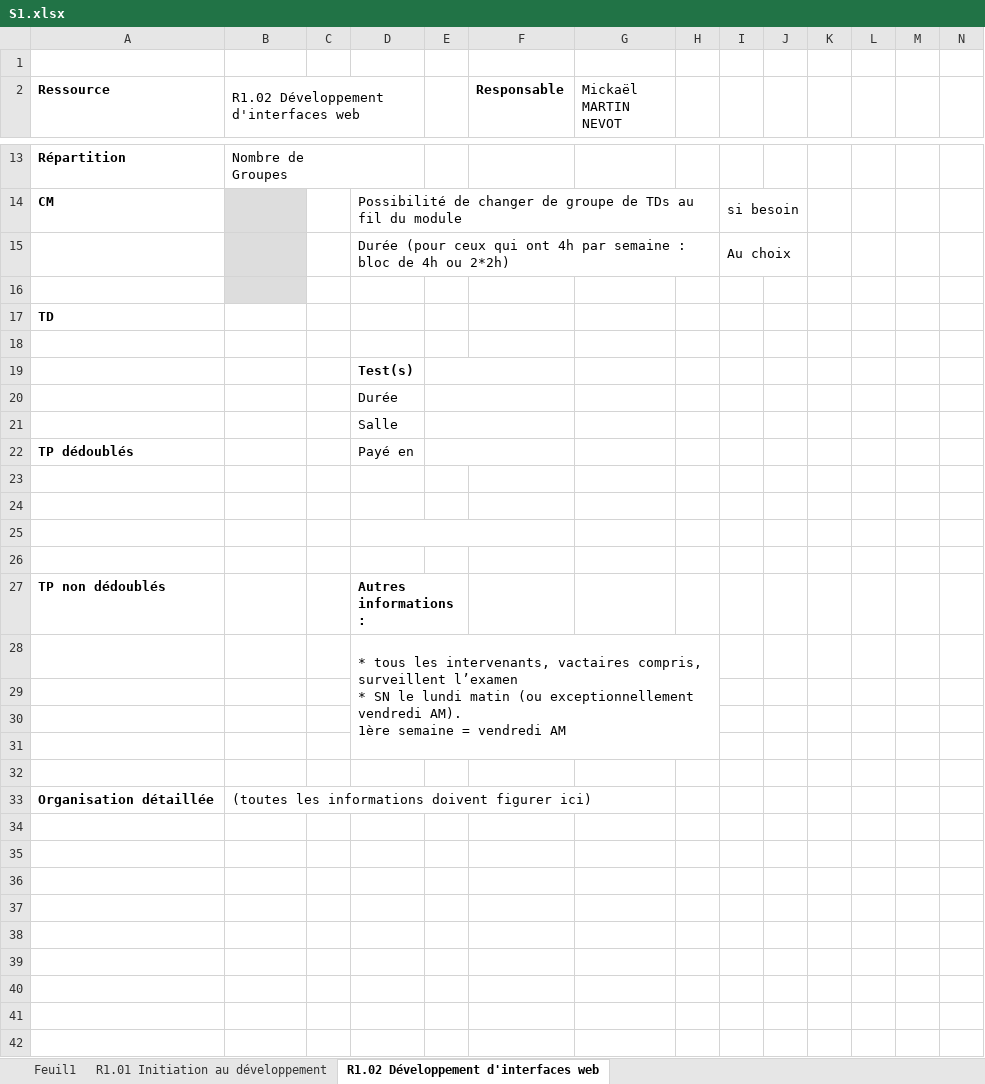
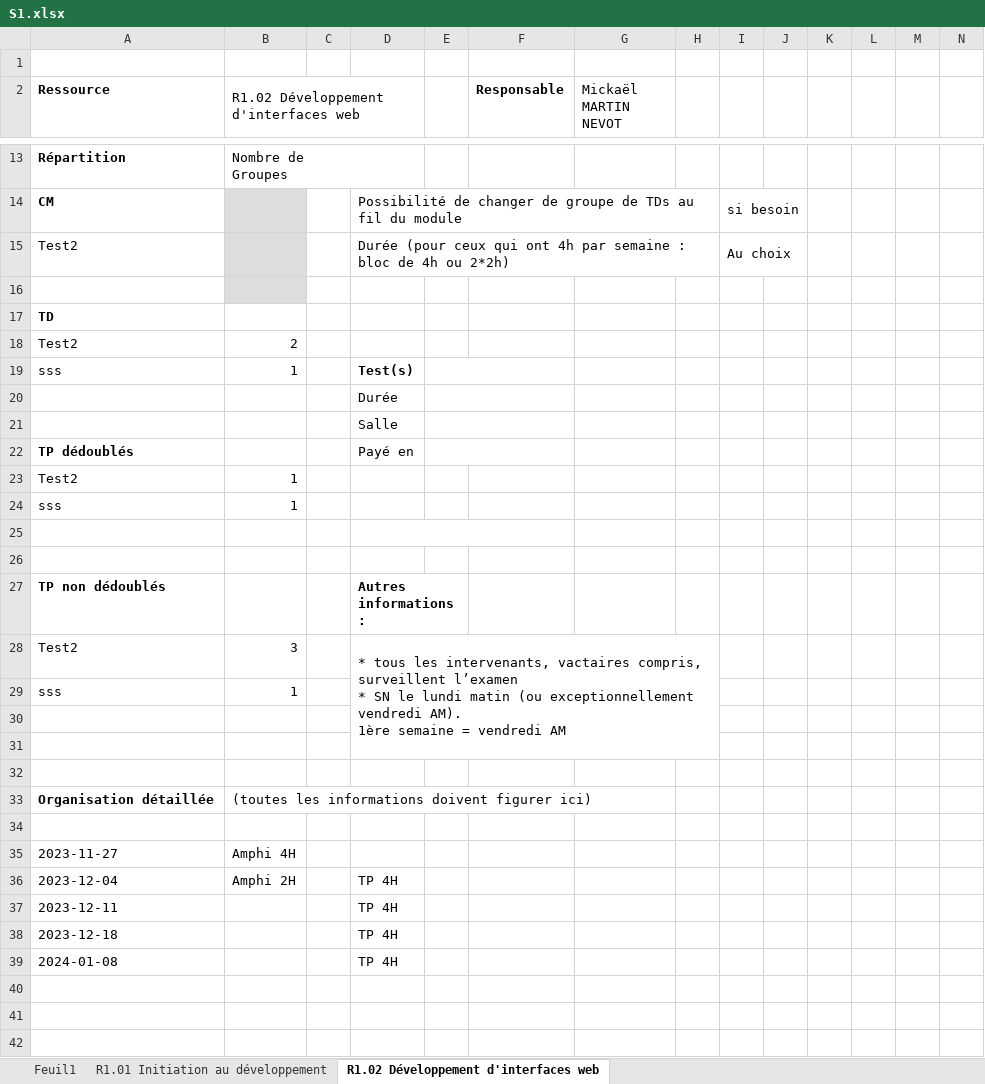
Before and after one commit to chiyeb/SAE-3.01, an Excel workbook: SAE_3_01/fichiers genere/S1.xlsx, sheet R1.02 Développement d'interfaces web, drawn as a sheet; only a part is shown, gaps mark what is left out; values as stored, in another font and other column widths than the file's, no borders; removed rows and columns are numbered as before the commit, all else as after; rows hold the shown columns only; ↵ is a line break in a cell; the diff covers the shown part only; the diff names each change by its address in the sheet, - before the commit and + after, or states it on an @@ line.

```diff
--- a/SAE_3_01/fichiers genere/S1.xlsx (sheet R1.02 Développement d'interfaces web)
+++ b/SAE_3_01/fichiers genere/S1.xlsx (sheet R1.02 Développement d'interfaces web)
-A15 (Ressource): (empty)
+A15 (Ressource): Test2
-row 18: (empty)
+row 18: Test2 | 2
-row 19:  |  |  | Test(s)
+row 19: sss | 1 |  | Test(s)
-row 23: (empty)
+row 23: Test2 | 1
-row 24: (empty)
+row 24: sss | 1
-row 28:  |  |  | * tous les intervenants, vactaires compris, surveillent l’examen ↵ * SN le lundi matin (ou exceptionnellement vendredi AM). ↵ 1ère semaine = vendredi AM
-row 28: (empty)
+row 28: Test2 | 3 |  | * tous les intervenants, vactaires compris, surveillent l’examen ↵ * SN le lundi matin (ou exceptionnellement vendredi AM). ↵ 1ère semaine = vendredi AM
+D28:H31 merged
+row 29: sss | 1
-row 35: (empty)
+row 35: 2023-11-27 | Amphi 4H
-row 36: (empty)
+row 36: 2023-12-04 | Amphi 2H |  | TP 4H
-row 37: (empty)
+row 37: 2023-12-11 |  |  | TP 4H
-row 38: (empty)
+row 38: 2023-12-18 |  |  | TP 4H
-row 39: (empty)
+row 39: 2024-01-08 |  |  | TP 4H
```
Also changed, not shown: 2 edited cells elsewhere in this sheet, sheet R1.01 Initiation au développement, sheet R1.05 Introduction aux bases de données et SQL, sheet R1.10 Anglais technique, sheet R1.08 Introduction à la gestion des organisations, sheet R1.11 Bases de la communication, sheet R1.09 Introduction à l'économie durable et numérique, 4 more sheets, 2 other files.
